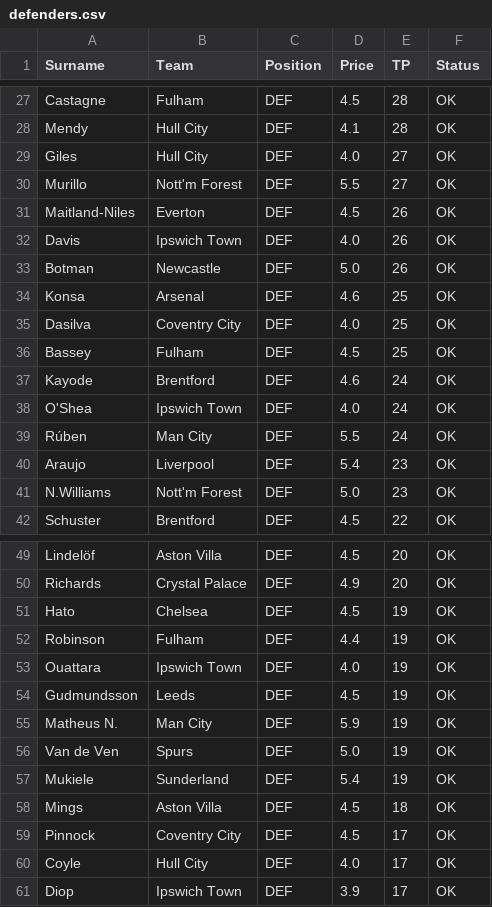
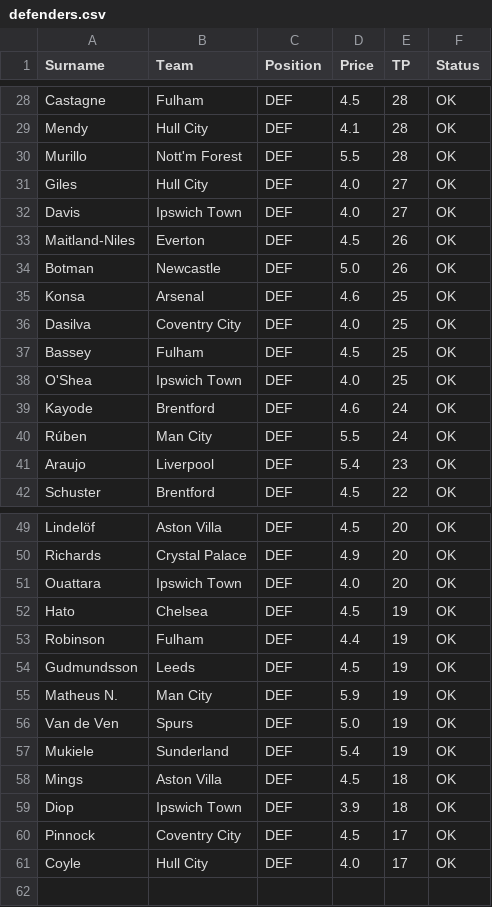
Before and after one commit to ianchanning/fpl-dominator, a CSV file: gw8/defenders.csv, drawn as a sheet; only a part is shown, gaps mark what is left out; the diff covers the shown part only.

```diff
--- a/gw8/defenders.csv
+++ b/gw8/defenders.csv
@@ -28,6 +29,6 @@ Castagne,Fulham,DEF,4.5,28,OK
 Mendy,Hull City,DEF,4.1,28,OK
+Murillo,Nott'm Forest,DEF,5.5,28,OK
 Giles,Hull City,DEF,4.0,27,OK
-Murillo,Nott'm Forest,DEF,5.5,27,OK
+Davis,Ipswich Town,DEF,4.0,27,OK
 Maitland-Niles,Everton,DEF,4.5,26,OK
-Davis,Ipswich Town,DEF,4.0,26,OK
 Botman,Newcastle,DEF,5.0,26,OK
@@ -36,7 +37,6 @@ Dasilva,Coventry City,DEF,4.0,25,OK
 Bassey,Fulham,DEF,4.5,25,OK
+O'Shea,Ipswich Town,DEF,4.0,25,OK
 Kayode,Brentford,DEF,4.6,24,OK
-O'Shea,Ipswich Town,DEF,4.0,24,OK
 Rúben,Man City,DEF,5.5,24,OK
 Araujo,Liverpool,DEF,5.4,23,OK
-N.Williams,Nott'm Forest,DEF,5.0,23,OK
 Schuster,Brentford,DEF,4.5,22,OK
@@ -50,5 +50,5 @@ Lindelöf,Aston Villa,DEF,4.5,20,OK
 Richards,Crystal Palace,DEF,4.9,20,OK
+Ouattara,Ipswich Town,DEF,4.0,20,OK
 Hato,Chelsea,DEF,4.5,19,OK
 Robinson,Fulham,DEF,4.4,19,OK
-Ouattara,Ipswich Town,DEF,4.0,19,OK
 Gudmundsson,Leeds,DEF,4.5,19,OK
@@ -58,4 +58,4 @@ Mukiele,Sunderland,DEF,5.4,19,OK
 Mings,Aston Villa,DEF,4.5,18,OK
+Diop,Ipswich Town,DEF,3.9,18,OK
 Pinnock,Coventry City,DEF,4.5,17,OK
 Coyle,Hull City,DEF,4.0,17,OK
-Diop,Ipswich Town,DEF,3.9,17,OK
```
Also changed, not shown: 1 added row elsewhere in this file, gw8/fpl_master_database_FINAL_v5.csv, gw8/fpl_master_database_OMNISCIENT.csv, 6 other files.
